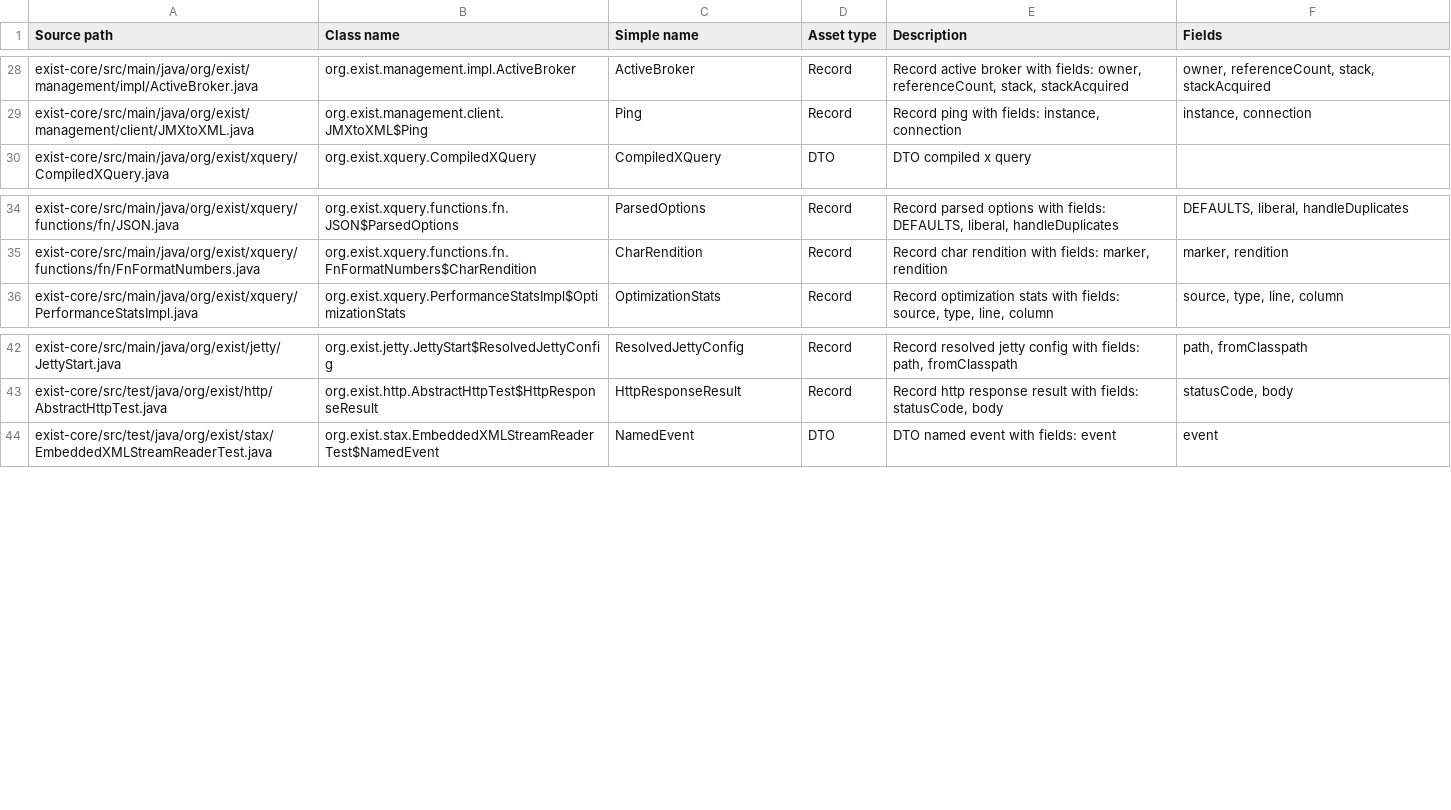
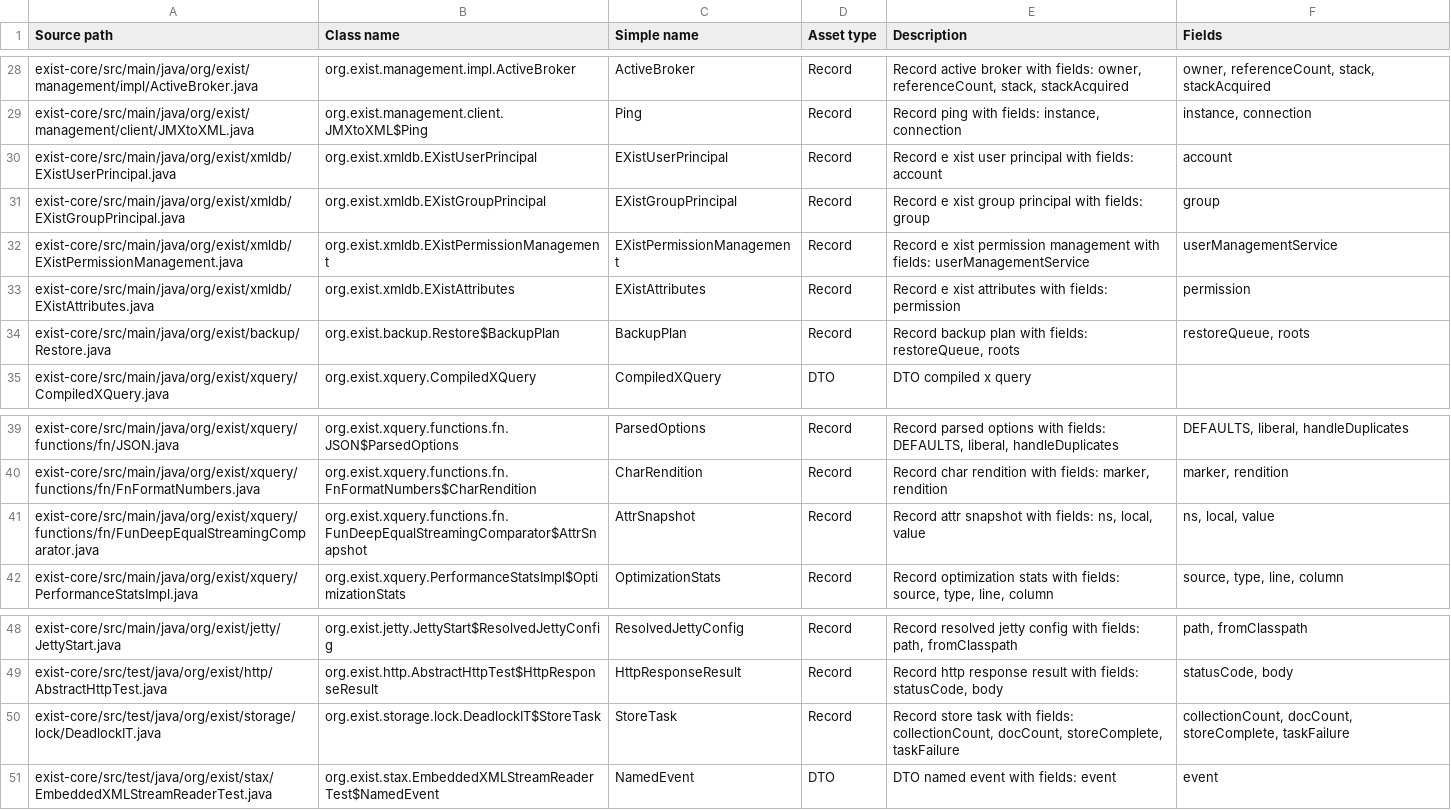
Before and after one commit to eXist-db/exist, a CSV file: .moderne/context/data-assets.csv, drawn as a sheet; only a part is shown, gaps mark what is left out.

```diff
--- a/.moderne/context/data-assets.csv
+++ b/.moderne/context/data-assets.csv
@@ -29,2 +29,7 @@ exist-core/src/main/java/org/exist/management/impl/ActiveBroker.java,org.exist.m
 exist-core/src/main/java/org/exist/management/client/JMXtoXML.java,org.exist.management.client.JMXtoXML$Ping,Ping,Record,"Record ping with fields: instance, connection","instance, connection"
+exist-core/src/main/java/org/exist/xmldb/EXistUserPrincipal.java,org.exist.xmldb.EXistUserPrincipal,EXistUserPrincipal,Record,Record e xist user principal with fields: account,account
+exist-core/src/main/java/org/exist/xmldb/EXistGroupPrincipal.java,org.exist.xmldb.EXistGroupPrincipal,EXistGroupPrincipal,Record,Record e xist group principal with fields: group,group
+exist-core/src/main/java/org/exist/xmldb/EXistPermissionManagement.java,org.exist.xmldb.EXistPermissionManagement,EXistPermissionManagement,Record,Record e xist permission management with fields: userManagementService,userManagementService
+exist-core/src/main/java/org/exist/xmldb/EXistAttributes.java,org.exist.xmldb.EXistAttributes,EXistAttributes,Record,Record e xist attributes with fields: permission,permission
+exist-core/src/main/java/org/exist/backup/Restore.java,org.exist.backup.Restore$BackupPlan,BackupPlan,Record,"Record backup plan with fields: restoreQueue, roots","restoreQueue, roots"
 exist-core/src/main/java/org/exist/xquery/CompiledXQuery.java,org.exist.xquery.CompiledXQuery,CompiledXQuery,DTO,DTO compiled x query,
@@ -35,2 +40,3 @@ exist-core/src/main/java/org/exist/xquery/functions/fn/JSON.java,org.exist.xquer
 exist-core/src/main/java/org/exist/xquery/functions/fn/FnFormatNumbers.java,org.exist.xquery.functions.fn.FnFormatNumbers$CharRendition,CharRendition,Record,"Record char rendition with fields: marker, rendition","marker, rendition"
+exist-core/src/main/java/org/exist/xquery/functions/fn/FunDeepEqualStreamingComparator.java,org.exist.xquery.functions.fn.FunDeepEqualStreamingComparator$AttrSnapshot,AttrSnapshot,Record,"Record attr snapshot with fields: ns, local, value","ns, local, value"
 exist-core/src/main/java/org/exist/xquery/PerformanceStatsImpl.java,org.exist.xquery.PerformanceStatsImpl$OptimizationStats,OptimizationStats,Record,"Record optimization stats with fields: source, type, line, column","source, type, line, column"
@@ -43,2 +49,3 @@ exist-core/src/main/java/org/exist/jetty/JettyStart.java,org.exist.jetty.JettySt
 exist-core/src/test/java/org/exist/http/AbstractHttpTest.java,org.exist.http.AbstractHttpTest$HttpResponseResult,HttpResponseResult,Record,"Record http response result with fields: statusCode, body","statusCode, body"
+exist-core/src/test/java/org/exist/storage/lock/DeadlockIT.java,org.exist.storage.lock.DeadlockIT$StoreTask,StoreTask,Record,"Record store task with fields: collectionCount, docCount, storeComplete, taskFailure","collectionCount, docCount, storeComplete, taskFailure"
 exist-core/src/test/java/org/exist/stax/EmbeddedXMLStreamReaderTest.java,org.exist.stax.EmbeddedXMLStreamReaderTest$NamedEvent,NamedEvent,DTO,DTO named event with fields: event,event
```
Also changed, not shown: .moderne/context/class-quality-metrics.csv, .moderne/context/coding-conventions.csv, 10 other files.
